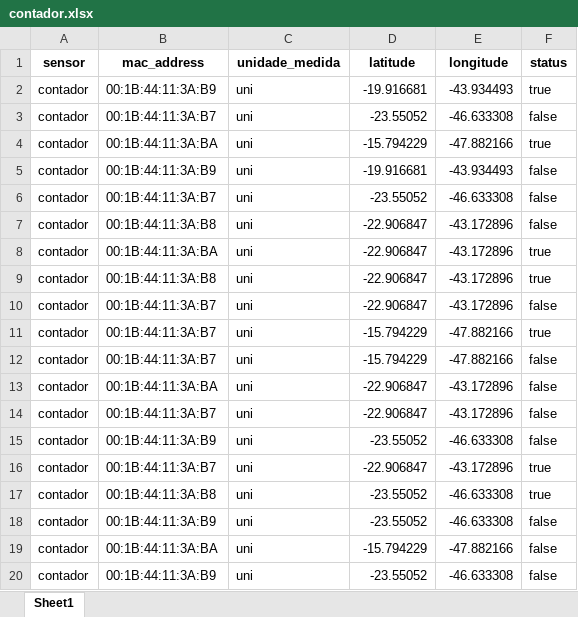
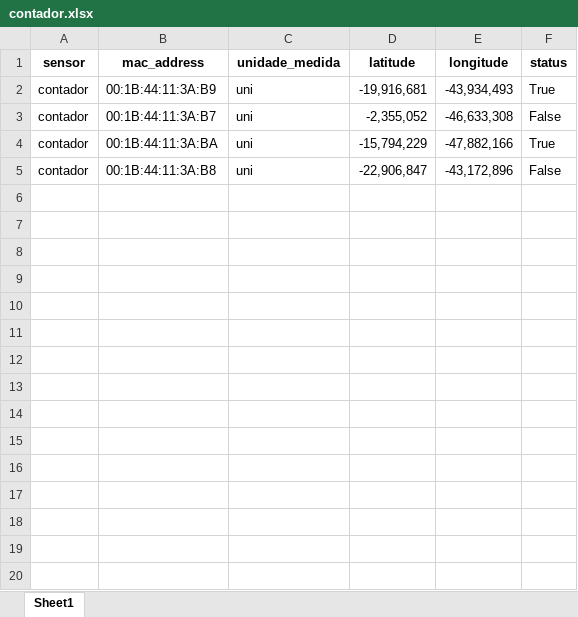
Before and after one commit to Nicckkyy/SENAI-2-TERMO, an Excel workbook: PWBE2/Integrador/back/dados_planilhas/contador.xlsx, sheet Sheet1, drawn as a sheet; only a part is shown; values as stored, in another font and other column widths than the file's, no borders; table styles not drawn; removed rows and columns are numbered as before the commit, all else as after; the diff covers the shown part only; the diff names each change by its address in the sheet, - before the commit and + after, or states it on an @@ line.

```diff
--- a/PWBE2/Integrador/back/dados_planilhas/contador.xlsx (sheet Sheet1)
+++ b/PWBE2/Integrador/back/dados_planilhas/contador.xlsx (sheet Sheet1)
-D2 (latitude): -19.916681
+D2 (latitude): -19,916,681
-E2 (longitude): -43.934493
+E2 (longitude): -43,934,493
-F2 (status): true
+F2 (status): True
-D3 (latitude): -23.55052
+D3 (latitude): -2,355,052
-E3 (longitude): -46.633308
+E3 (longitude): -46,633,308
-F3 (status): false
+F3 (status): False
-D4 (latitude): -15.794229
+D4 (latitude): -15,794,229
-E4 (longitude): -47.882166
+E4 (longitude): -47,882,166
-F4 (status): true
+F4 (status): True
-row 5: contador | 00:1B:44:11:3A:B9 | uni | -19.916681 | -43.934493 | false
-row 6: contador | 00:1B:44:11:3A:B7 | uni | -23.55052 | -46.633308 | false
-D5 (latitude): -22.906847
+D5 (latitude): -22,906,847
-E5 (longitude): -43.172896
+E5 (longitude): -43,172,896
-F5 (status): false
+F5 (status): False
-row 8: contador | 00:1B:44:11:3A:BA | uni | -22.906847 | -43.172896 | true
-row 9: contador | 00:1B:44:11:3A:B8 | uni | -22.906847 | -43.172896 | true
-row 10: contador | 00:1B:44:11:3A:B7 | uni | -22.906847 | -43.172896 | false
-row 11: contador | 00:1B:44:11:3A:B7 | uni | -15.794229 | -47.882166 | true
-row 12: contador | 00:1B:44:11:3A:B7 | uni | -15.794229 | -47.882166 | false
-row 13: contador | 00:1B:44:11:3A:BA | uni | -22.906847 | -43.172896 | false
-row 14: contador | 00:1B:44:11:3A:B7 | uni | -22.906847 | -43.172896 | false
-row 15: contador | 00:1B:44:11:3A:B9 | uni | -23.55052 | -46.633308 | false
-row 16: contador | 00:1B:44:11:3A:B7 | uni | -22.906847 | -43.172896 | true
-row 17: contador | 00:1B:44:11:3A:B8 | uni | -23.55052 | -46.633308 | true
-row 18: contador | 00:1B:44:11:3A:B9 | uni | -23.55052 | -46.633308 | false
-row 19: contador | 00:1B:44:11:3A:BA | uni | -15.794229 | -47.882166 | false
-row 20: contador | 00:1B:44:11:3A:B9 | uni | -23.55052 | -46.633308 | false
```
Also changed, not shown: 181 removed rows elsewhere in this sheet, PWBE2/Integrador/back/dados_planilhas/luminosidade.xlsx, PWBE2/Integrador/back/dados_planilhas/temperatura.xlsx, 13 other files.
